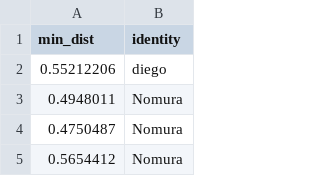
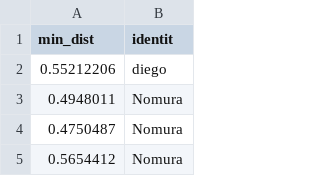
Before and after one commit to DiegoHerrera1890/facial-recognition-system-implemented-in-an-unmanned-aerial-vehicle, a CSV file: Face_recognition_data_analysis/1_stage_avg_dist_data.csv, drawn as a sheet; only a part is shown.

Commit message:
Update 1_stage_avg_dist_data.csv

```diff
--- a/Face_recognition_data_analysis/1_stage_avg_dist_data.csv
+++ b/Face_recognition_data_analysis/1_stage_avg_dist_data.csv
@@ -1,2 +1,2 @@
-min_dist,identity
+min_dist,identit
 0.55212206,diego
```
